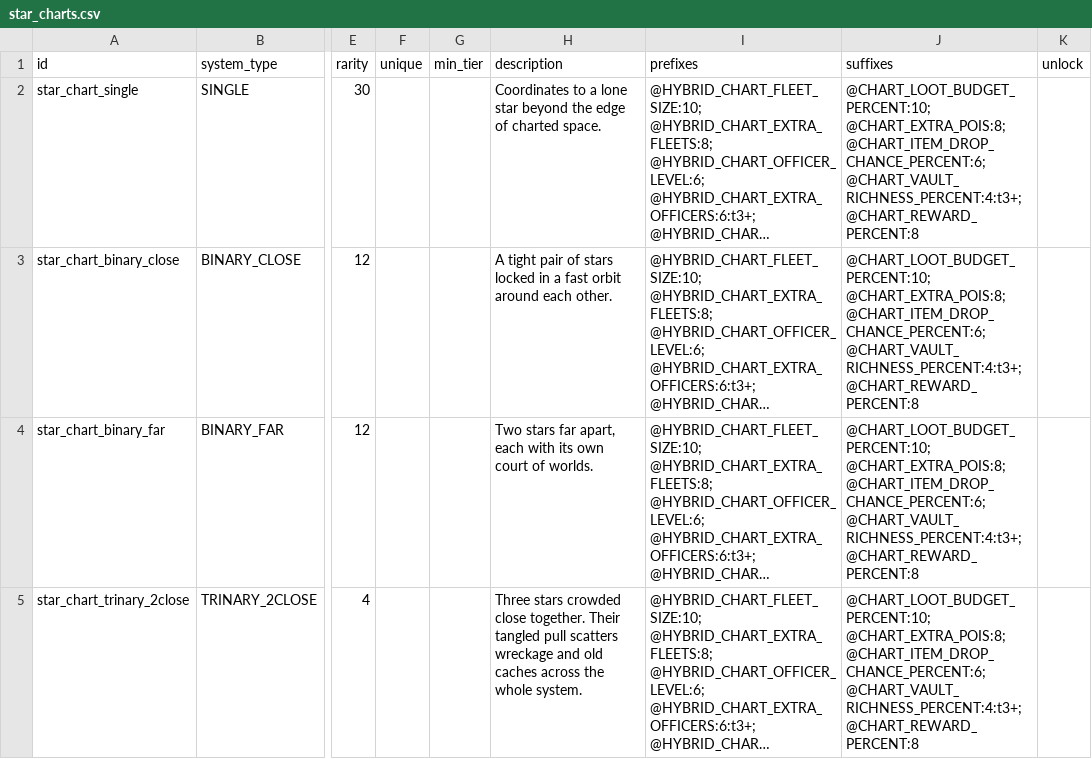
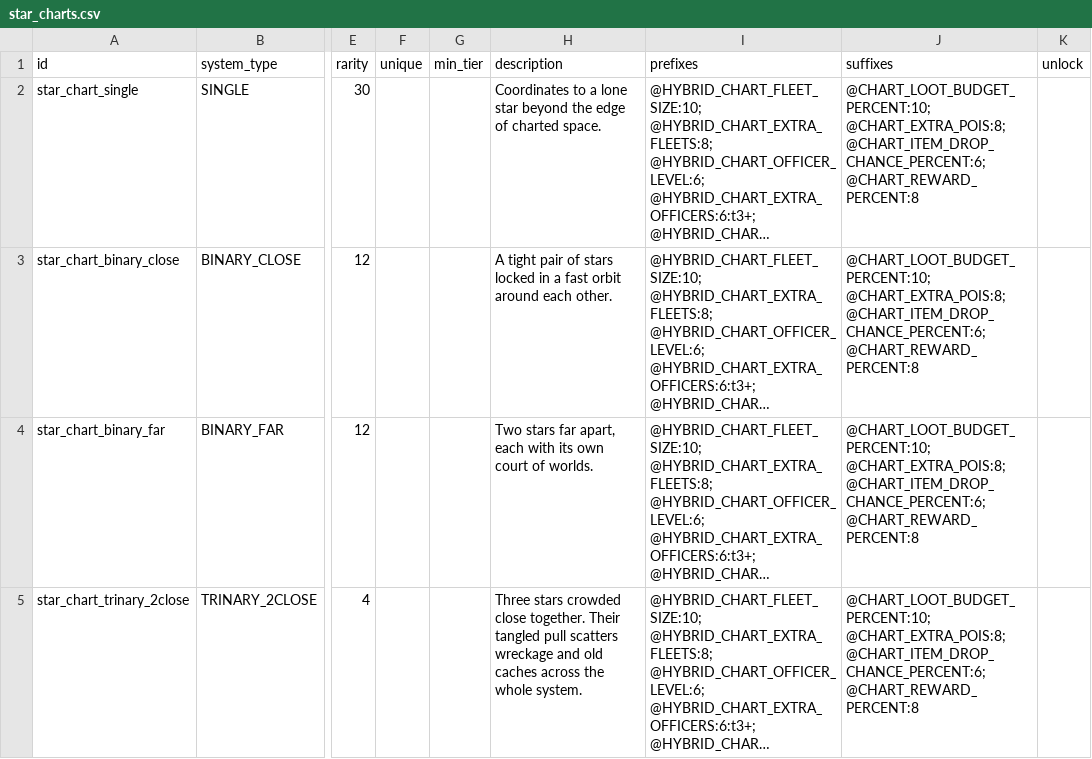
Before and after one commit to ExiledPortals/ExiledSector, a CSV file: data/config/exiledSector/star_charts.csv, drawn as a sheet; only a part is shown, gaps mark what is left out; long unchanged cells end in …; the diff covers the shown part only; the diff names each change by its address in the sheet, - before the commit and + after, or states it on an @@ line.

```diff
--- a/data/config/exiledSector/star_charts.csv
+++ b/data/config/exiledSector/star_charts.csv
-J2:J5 (suffixes): …@CHART_EXTRA_POIS:8; @CHART_ITEM_DROP_CHANCE_PERCENT:6; @CHART_VAULT_RICHNESS_PERCENT:4:t3+; @CHART_REWARD_PERCENT:8
+J2:J5 (suffixes): …@CHART_EXTRA_POIS:8; @CHART_ITEM_DROP_CHANCE_PERCENT:6; @CHART_REWARD_PERCENT:8
```
Also changed, not shown: 4 edited cells elsewhere in this file, data/config/exiledSector/chart_poi.csv, data/config/exiledSector/item_salvage.csv, 39 other files.
